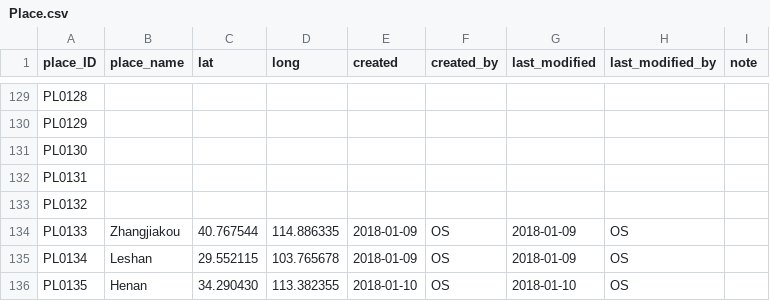
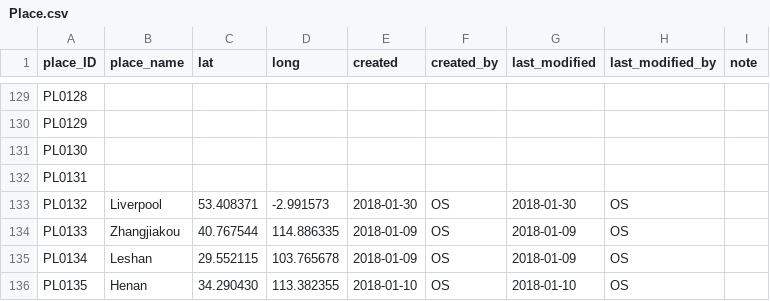
Before and after one commit to readchina/ReadAct, a CSV file: data/Place.csv, drawn as a sheet; only a part is shown, gaps mark what is left out.

```diff
--- a/data/Place.csv
+++ b/data/Place.csv
@@ -132,3 +132,3 @@ PL0130,,,,,,,,
 PL0131,,,,,,,,
-PL0132,,,,,,,,
+PL0132,Liverpool,53.408371,-2.991573,2018-01-30,OS,2018-01-30,OS,
 PL0133,Zhangjiakou ,40.767544,114.886335,2018-01-09,OS,2018-01-09,OS,
```
Also changed, not shown: data/Institution.csv, data/Person.csv, 1 other file.
